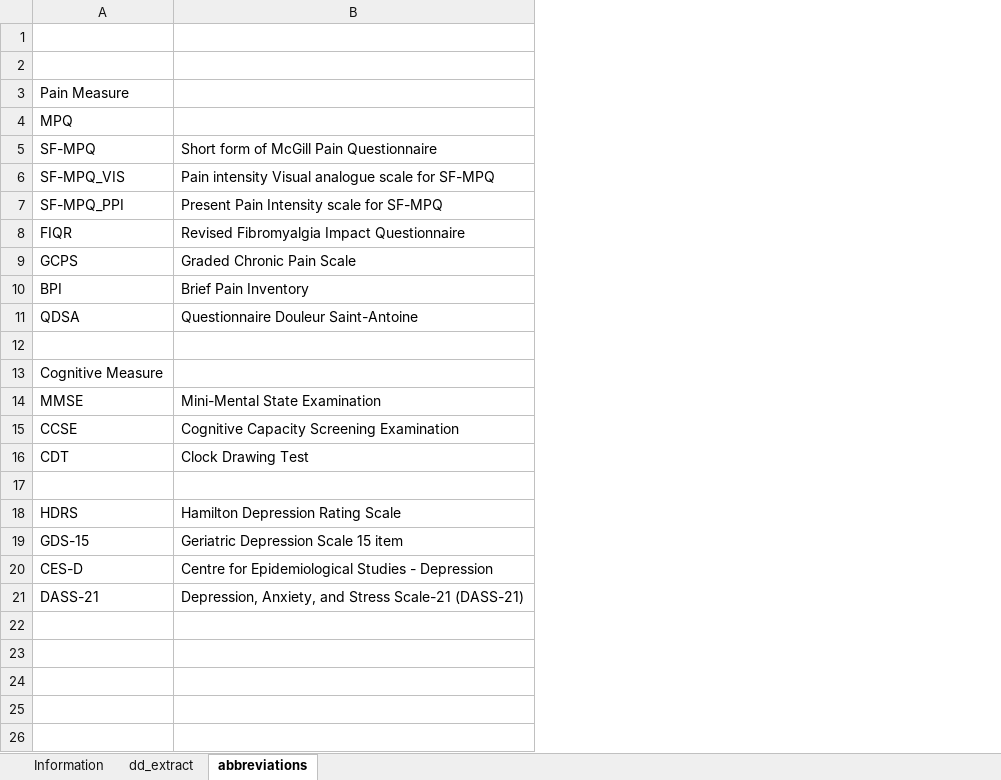
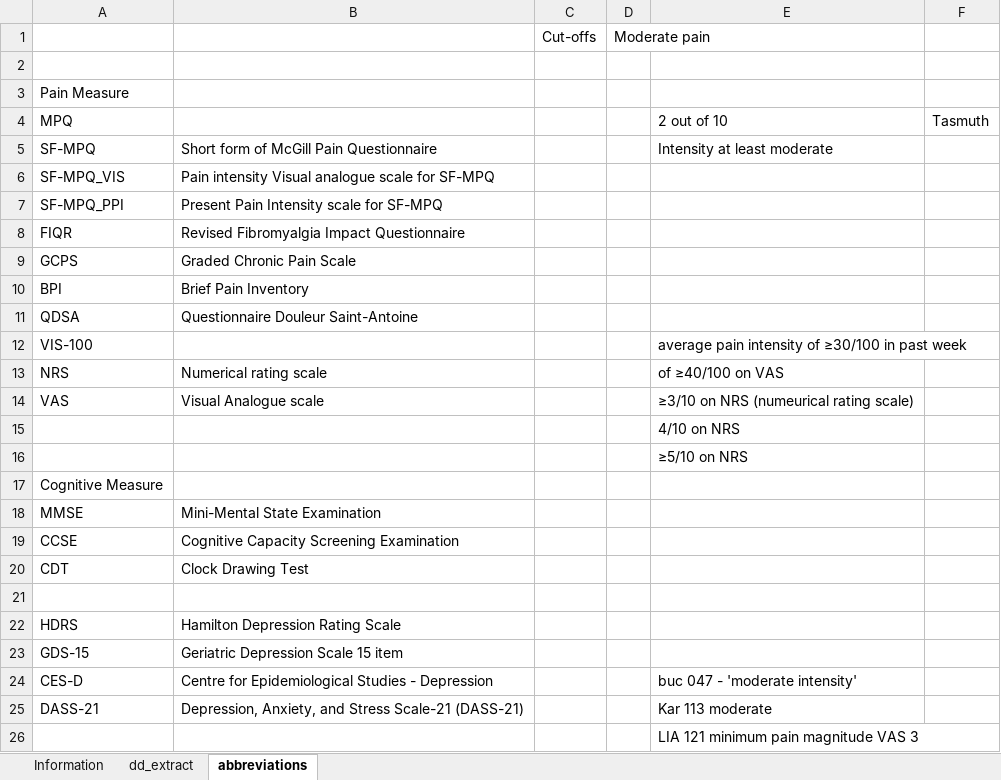
Before and after one commit to alexfradera/DCLIN_SR, an Excel workbook: Data_dictionary.xlsx, sheet abbreviations, drawn as a sheet; values as stored, in another font and other column widths than the file's, no borders; the diff names each change by its address in the sheet, - before the commit and + after, or states it on an @@ line.

Commit message:
Cleaning up code

```diff
--- a/Data_dictionary.xlsx (sheet abbreviations)
+++ b/Data_dictionary.xlsx (sheet abbreviations)
+column C, row 1: Cut-offs
+column D, row 1: Moderate pain
+column E, rows 4-5: 2 out of 10 | Intensity at least moderate; rows 16-25: ≥5/10 on NRS |  |  |  |  |  |  |  | buc 047 - 'moderate intensity' | Kar 113 moderate
+column F, row 4: Tasmuth
-row 1: (empty)
+row 1:  |  | Cut-offs | Moderate pain
+row 12: VIS-100 |  |  |  | average pain intensity of ≥30/100 in past week
+row 13: NRS | Numerical rating scale |  |  | of ≥40/100 on VAS
+row 14: VAS | Visual Analogue scale |  |  | ≥3/10 on NRS (numeurical rating scale)
+row 15:  |  |  |  | 4/10 on NRS
+row 26:  |  |  |  | LIA 121 minimum pain magnitude VAS 3
```
